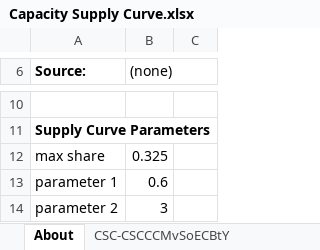
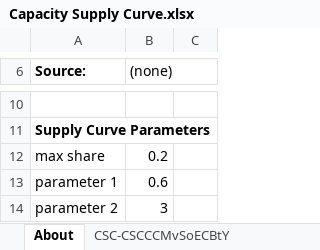
Before and after one commit to EnergyInnovation/eps-southkorea, an Excel workbook: InputData/elec/CSC/Capacity Supply Curve.xlsx, sheet About, drawn as a sheet; only a part is shown, gaps mark what is left out; values as stored, in another font and other column widths than the file's, no borders; charts and pictures not drawn; the diff covers the shown part only; the diff names each change by its address in the sheet, - before the commit and + after, or states it on an @@ line.

```diff
--- a/InputData/elec/CSC/Capacity Supply Curve.xlsx (sheet About)
+++ b/InputData/elec/CSC/Capacity Supply Curve.xlsx (sheet About)
-B12 ((none)): 0.325
+B12 ((none)): 0.2
```
Also changed, not shown: other rows of this sheet, sheet CSC-CSCCCMvSoECBtY, charts or pictures, InputData/elec/BRPSDbS/BAU RPS Data by Subregion.xlsx, InputData/elec/GBCGpUNR/Grid Bat Cap Growth per Unit Net Revenue.xlsx, 3 other files.
